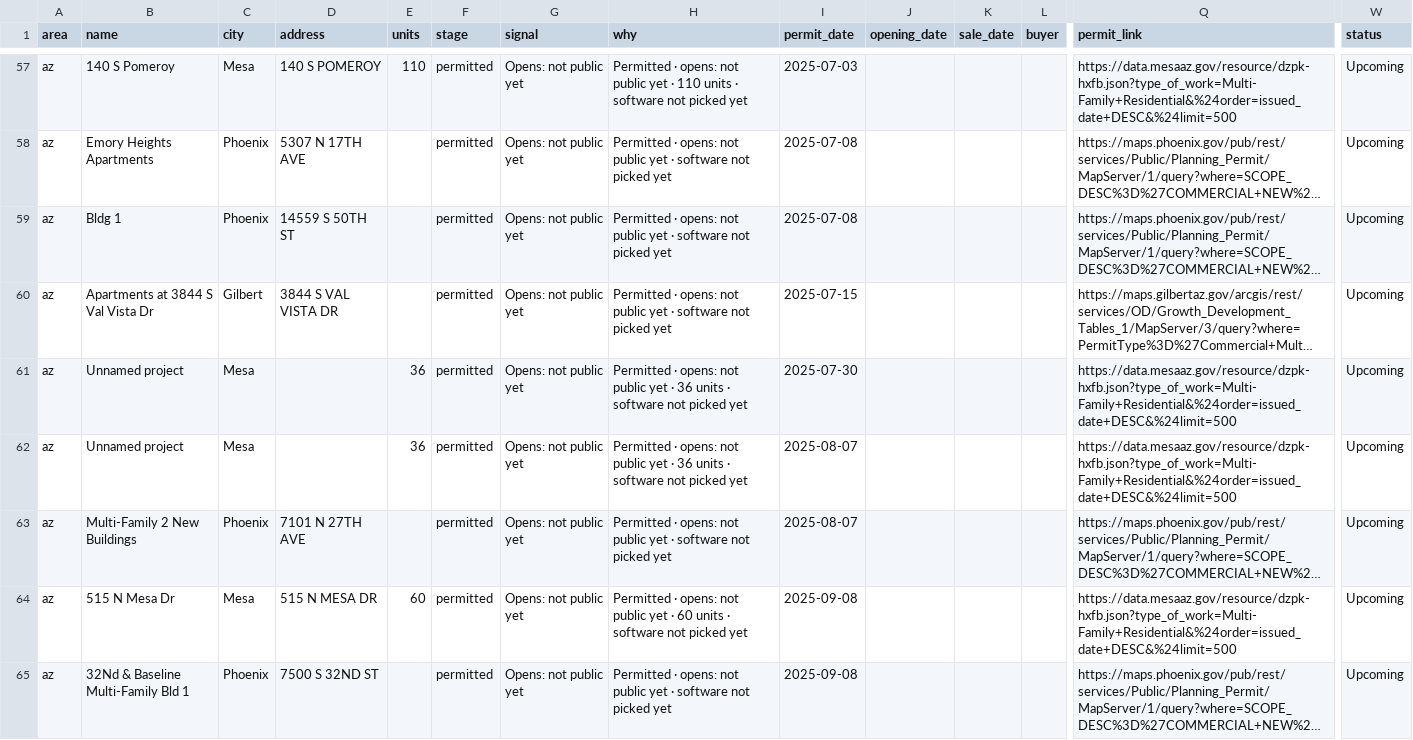
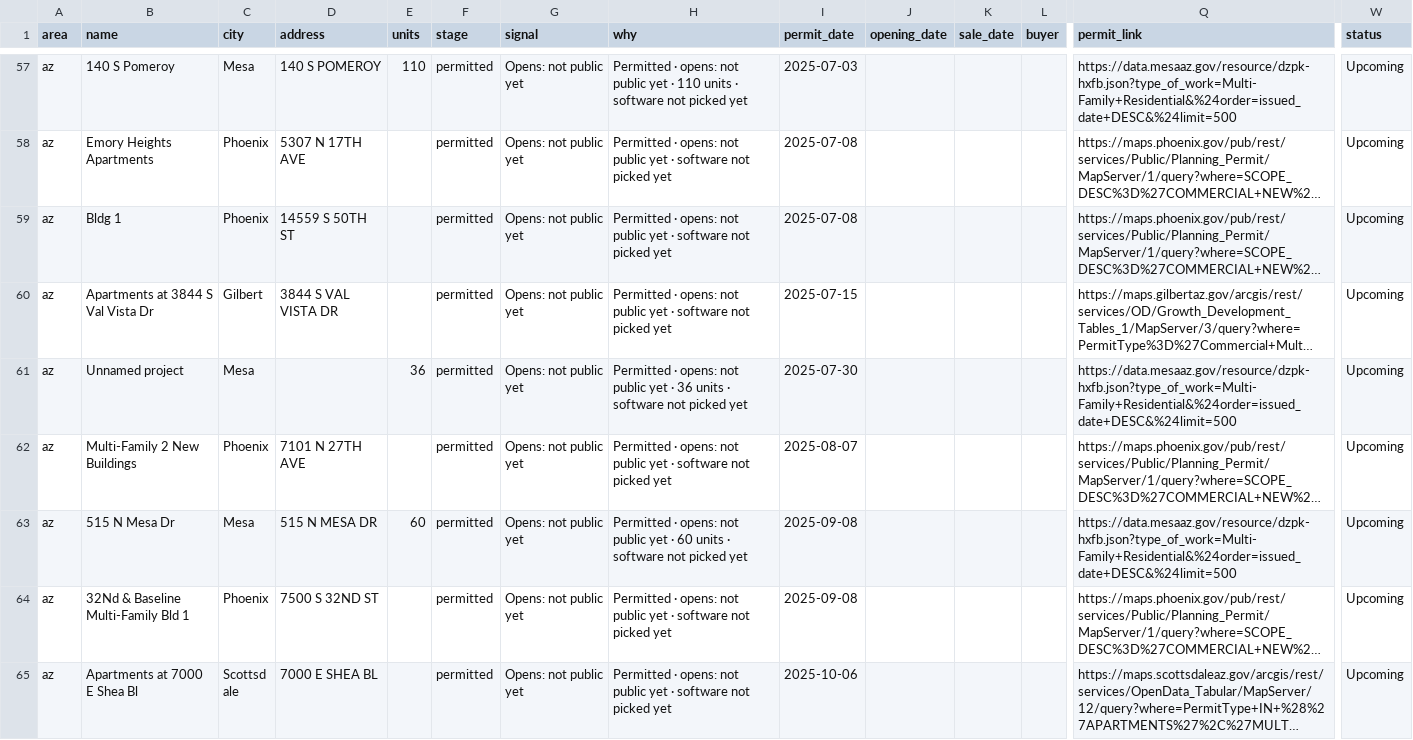
Before and after one commit to Pu11en/realpage, a CSV file: propertystack/data/az/chat-leads.csv, drawn as a sheet; only a part is shown, gaps mark what is left out; the shorter side is filled out with more unchanged rows; long unchanged cells end in …; rows hold the shown columns only; the diff covers the shown part only; the diff names each change by its address in the sheet, - before the commit and + after, or states it on an @@ line.

```diff
--- a/propertystack/data/az/chat-leads.csv
+++ b/propertystack/data/az/chat-leads.csv
-row 62: az | Unnamed project | Mesa |  | 36 | permitted | Opens: not public yet | Permitted · opens: not public yet · 36 units · software not picked yet | 2025-08-07 |  |  |  | https://data.mesaaz.gov/resource/dzpk-hxfb.json?type_of_work=Multi-Family+Residential&%24order=issued_date+DESC&%24limit=500 | Upcoming
```
Also changed, not shown: 6 removed rows elsewhere in this file, propertystack/data/tx/chat-leads.csv, 5 other files.
